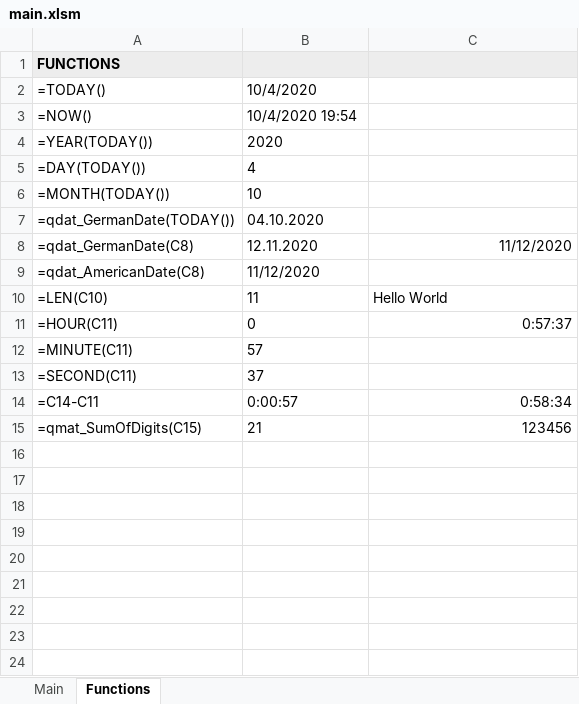
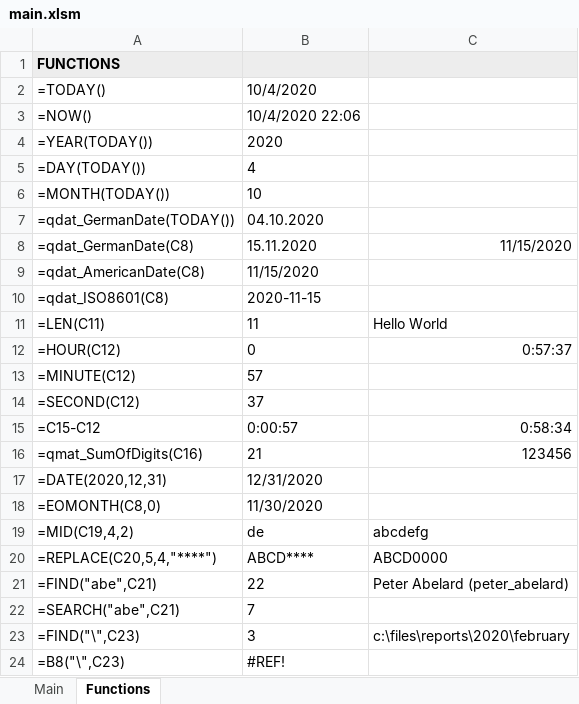
Before and after one commit to edwardtanguay/excelvba22, an Excel workbook: main.xlsm, sheet Functions, drawn as a sheet; values as stored, in another font and other column widths than the file's, no borders; addresses are those after the commit; the diff names each change by its address in the sheet, - before the commit and + after, or states it on an @@ line.

Commit message:
make qstr_FindFromRight

```diff
--- a/main.xlsm (sheet Functions)
+++ b/main.xlsm (sheet Functions)
-B3: 10/4/2020 19:54
+B3: 10/4/2020 22:06
-B8: 12.11.2020
+B8: 15.11.2020
-C8: 11/12/2020
+C8: 11/15/2020
-B9: 11/12/2020
+B9: 11/15/2020
+row 10: =qdat_ISO8601(C8) | 2020-11-15
-A11: =LEN(C10)
+A11: =LEN(C11)
-A12: =HOUR(C11)
+A12: =HOUR(C12)
-A13: =MINUTE(C11)
+A13: =MINUTE(C12)
-A14: =SECOND(C11)
+A14: =SECOND(C12)
-A15: =C14-C11
+A15: =C15-C12
-A16: =qmat_SumOfDigits(C15)
+A16: =qmat_SumOfDigits(C16)
+row 17: =DATE(2020,12,31) | 12/31/2020
+row 18: =EOMONTH(C8,0) | 11/30/2020
+row 19: =MID(C19,4,2) | de | abcdefg
+row 20: =REPLACE(C20,5,4,"****") | ABCD**** | ABCD0000
+row 21: =FIND("abe",C21) | 22 | Peter Abelard (peter_abelard)
+row 22: =SEARCH("abe",C21) | 7
+row 23: =FIND("\",C23) | 3 | c:\files\reports\2020\february
+row 24: =B8("\",C23) | #REF!
```
Also changed, not shown: formulas that keep their value.
